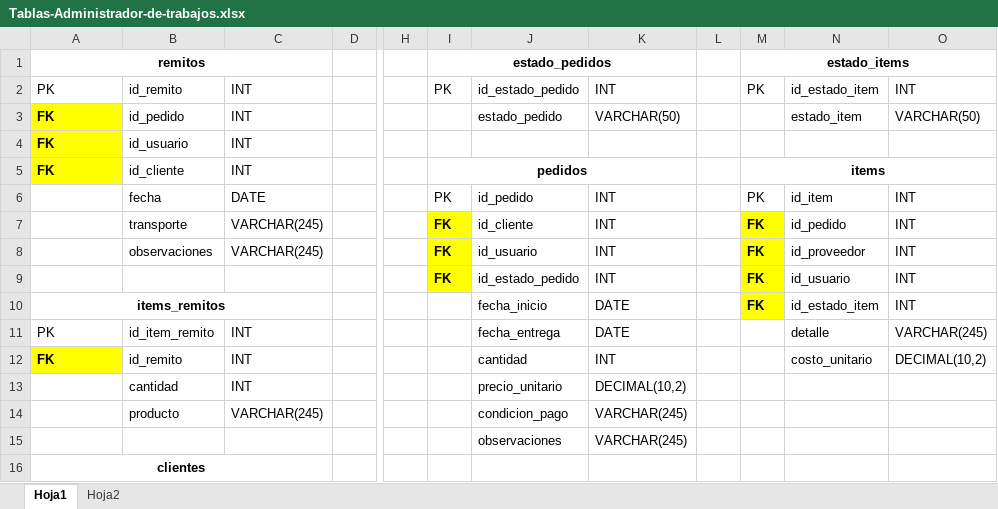
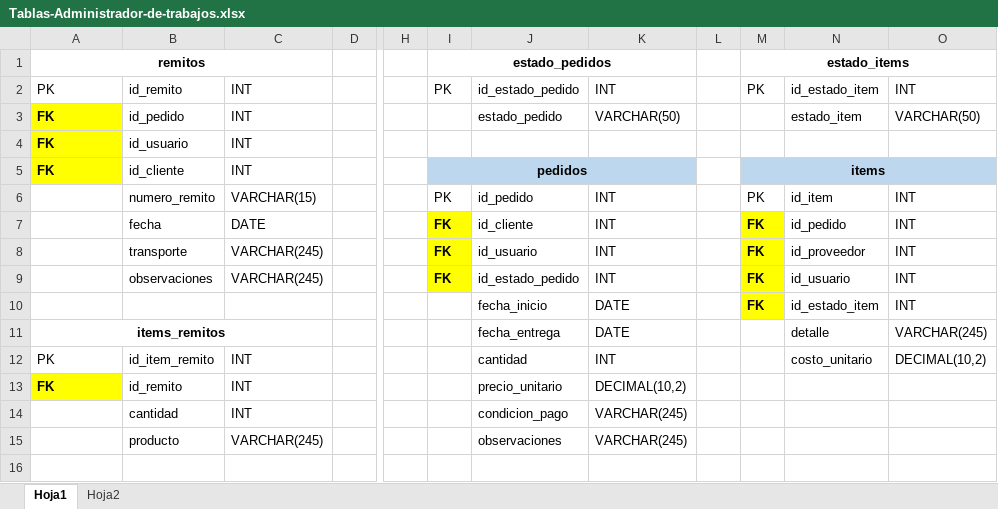
Before and after one commit to MaxiFabbri/00-proyecto-final, an Excel workbook: Tablas-Administrador-de-trabajos.xlsx, sheet Hoja1, drawn as a sheet; only a part is shown, gaps mark what is left out; values as stored, in another font and other column widths than the file's, no borders; removed rows and columns are numbered as before the commit, all else as after; rows hold the shown columns only; the diff covers the shown part only; the diff names each change by its address in the sheet, - before the commit and + after, or states it on an @@ line.

```diff
--- a/Tablas-Administrador-de-trabajos.xlsx (sheet Hoja1)
+++ b/Tablas-Administrador-de-trabajos.xlsx (sheet Hoja1)
-I5:K5 fill: none
+I5:K5 fill: #BDD7EE
-M5:O5 fill: none
+M5:O5 fill: #BDD7EE
-B6: fecha
+B6: numero_remito
-C6: DATE
+C6: VARCHAR(15)
-B7: transporte
+B7: fecha
-C7: VARCHAR(245)
+C7: DATE
-B8: observaciones
+B8: transporte
-B9: (empty)
+B9: observaciones
-C9: (empty)
+C9: VARCHAR(245)
-A10: items_remitos
+A10: (empty)
-A10:C10 merged
-A11: PK
+A11: items_remitos
@@ A11 bold: off → on, alignment: left → center @@
+A11:C11 merged
-B11: id_item_remito
+B11: (empty)
-C11: INT
+C11: (empty)
-A12: FK
+A12: PK
@@ A12 fill: #FFFF00 → none, bold: on → off @@
-B12: id_remito
+B12: id_item_remito
-A13: (empty)
+A13: FK
-A13 fill: none
+A13 fill: #FFFF00
-B13: cantidad
+B13: id_remito
+row 14:  | cantidad | INT |  |  |  | condicion_pago | VARCHAR(245)
-J15: condicion_pago
+J15: observaciones
-row 15:  |  |  |  |  |  | observaciones | VARCHAR(245)
-A16: clientes
+A16: (empty)
-A16:C16 merged
```
Also changed, not shown: 1 added row, 14 edited cells, cell formats and merged cells elsewhere in this sheet, 2 other files.
